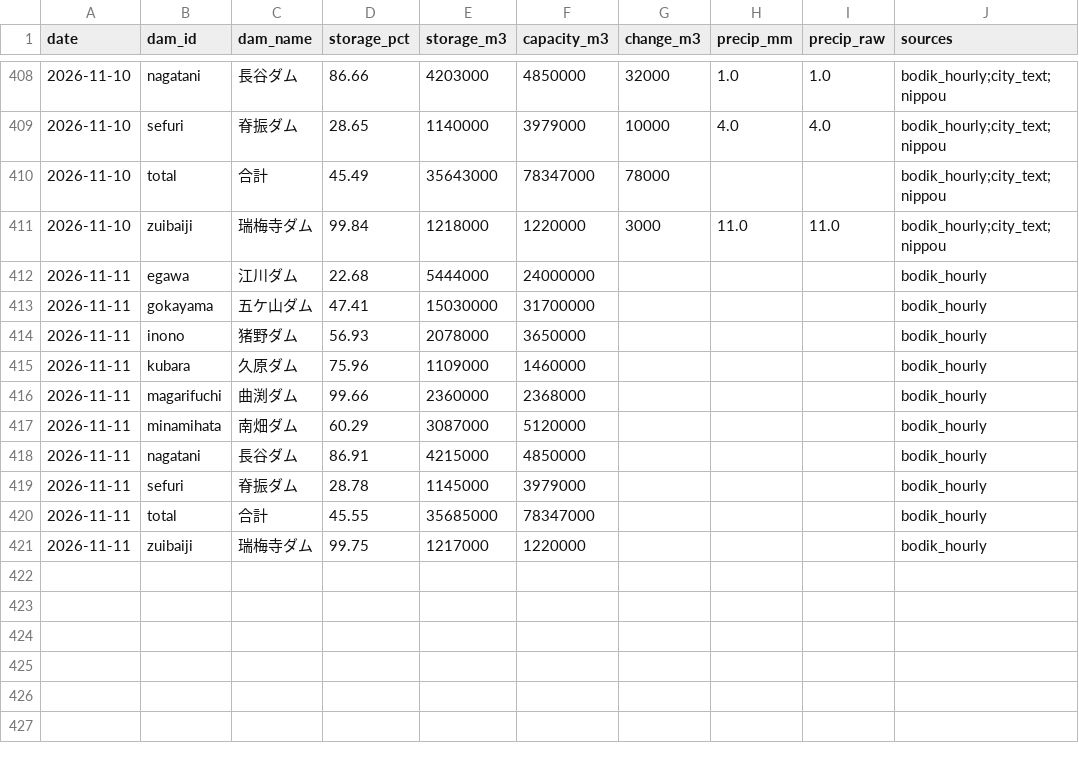
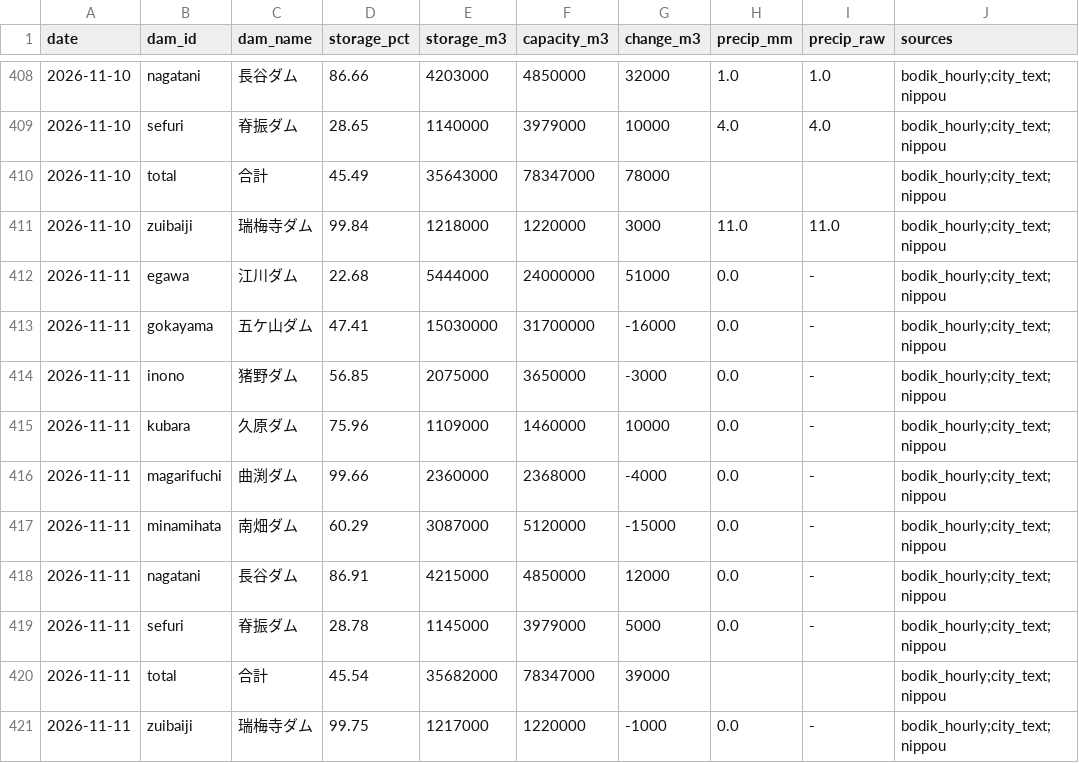
Before and after one commit to yohei-washizaki/fukuoka-dam-outlook, a CSV file: data/normalized/dam_storage.csv, drawn as a sheet; only a part is shown, gaps mark what is left out.

```diff
--- a/data/normalized/dam_storage.csv
+++ b/data/normalized/dam_storage.csv
@@ -411,11 +411,11 @@ date,dam_id,dam_name,storage_pct,storage_m3,capacity_m3,change_m3,precip_mm,prec
 2026-11-10,zuibaiji,瑞梅寺ダム,99.84,1218000,1220000,3000,11.0,11.0,bodik_hourly;city_text;nippou
-2026-11-11,egawa,江川ダム,22.68,5444000,24000000,,,,bodik_hourly
-2026-11-11,gokayama,五ケ山ダム,47.41,15030000,31700000,,,,bodik_hourly
-2026-11-11,inono,猪野ダム,56.93,2078000,3650000,,,,bodik_hourly
-2026-11-11,kubara,久原ダム,75.96,1109000,1460000,,,,bodik_hourly
-2026-11-11,magarifuchi,曲渕ダム,99.66,2360000,2368000,,,,bodik_hourly
-2026-11-11,minamihata,南畑ダム,60.29,3087000,5120000,,,,bodik_hourly
-2026-11-11,nagatani,長谷ダム,86.91,4215000,4850000,,,,bodik_hourly
-2026-11-11,sefuri,脊振ダム,28.78,1145000,3979000,,,,bodik_hourly
-2026-11-11,total,合計,45.55,35685000,78347000,,,,bodik_hourly
-2026-11-11,zuibaiji,瑞梅寺ダム,99.75,1217000,1220000,,,,bodik_hourly
+2026-11-11,egawa,江川ダム,22.68,5444000,24000000,51000,0.0,-,bodik_hourly;city_text;nippou
+2026-11-11,gokayama,五ケ山ダム,47.41,15030000,31700000,-16000,0.0,-,bodik_hourly;city_text;nippou
+2026-11-11,inono,猪野ダム,56.85,2075000,3650000,-3000,0.0,-,bodik_hourly;city_text;nippou
+2026-11-11,kubara,久原ダム,75.96,1109000,1460000,10000,0.0,-,bodik_hourly;city_text;nippou
+2026-11-11,magarifuchi,曲渕ダム,99.66,2360000,2368000,-4000,0.0,-,bodik_hourly;city_text;nippou
+2026-11-11,minamihata,南畑ダム,60.29,3087000,5120000,-15000,0.0,-,bodik_hourly;city_text;nippou
+2026-11-11,nagatani,長谷ダム,86.91,4215000,4850000,12000,0.0,-,bodik_hourly;city_text;nippou
+2026-11-11,sefuri,脊振ダム,28.78,1145000,3979000,5000,0.0,-,bodik_hourly;city_text;nippou
+2026-11-11,total,合計,45.54,35682000,78347000,39000,,,bodik_hourly;city_text;nippou
+2026-11-11,zuibaiji,瑞梅寺ダム,99.75,1217000,1220000,-1000,0.0,-,bodik_hourly;city_text;nippou
```
Also changed, not shown: data/normalized/distribution.csv, data/normalized/jma_weekly_pop.csv, 5 other files.
